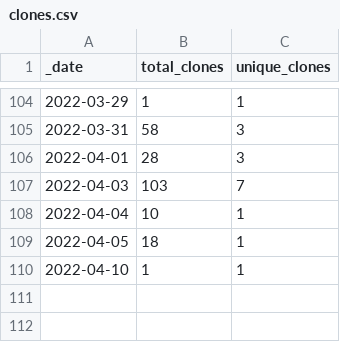
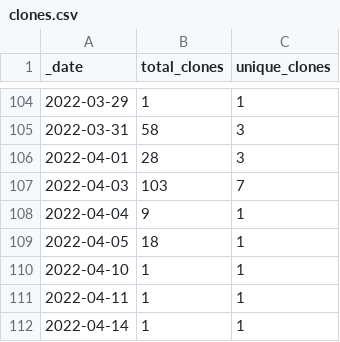
Before and after one commit to ActivitySpaceProject/space_mapper, a CSV file: traffic/clones.csv, drawn as a sheet; only a part is shown, gaps mark what is left out.

```diff
--- a/traffic/clones.csv
+++ b/traffic/clones.csv
@@ -107,4 +107,6 @@ _date,total_clones,unique_clones
 2022-04-03,103,7
-2022-04-04,10,1
+2022-04-04,9,1
 2022-04-05,18,1
 2022-04-10,1,1
+2022-04-11,1,1
+2022-04-14,1,1
```
Also changed, not shown: traffic/views.csv, 1 other file.
